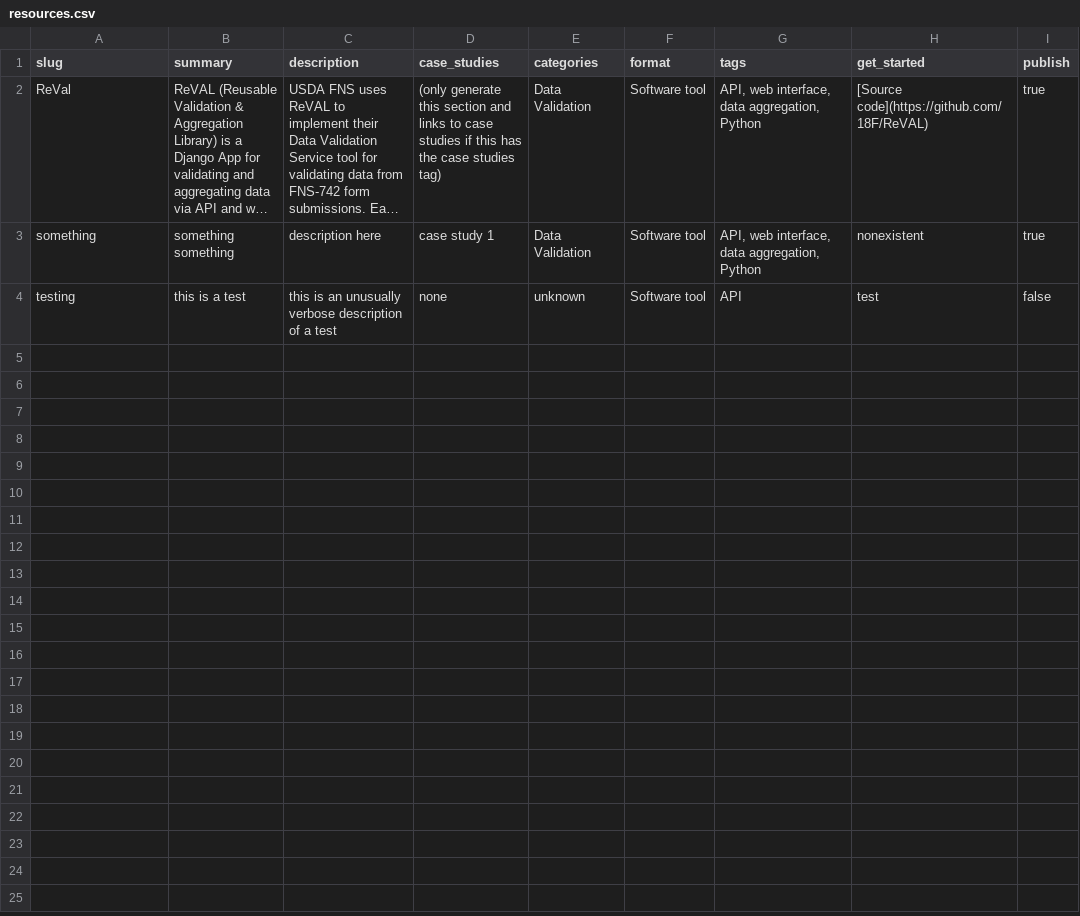
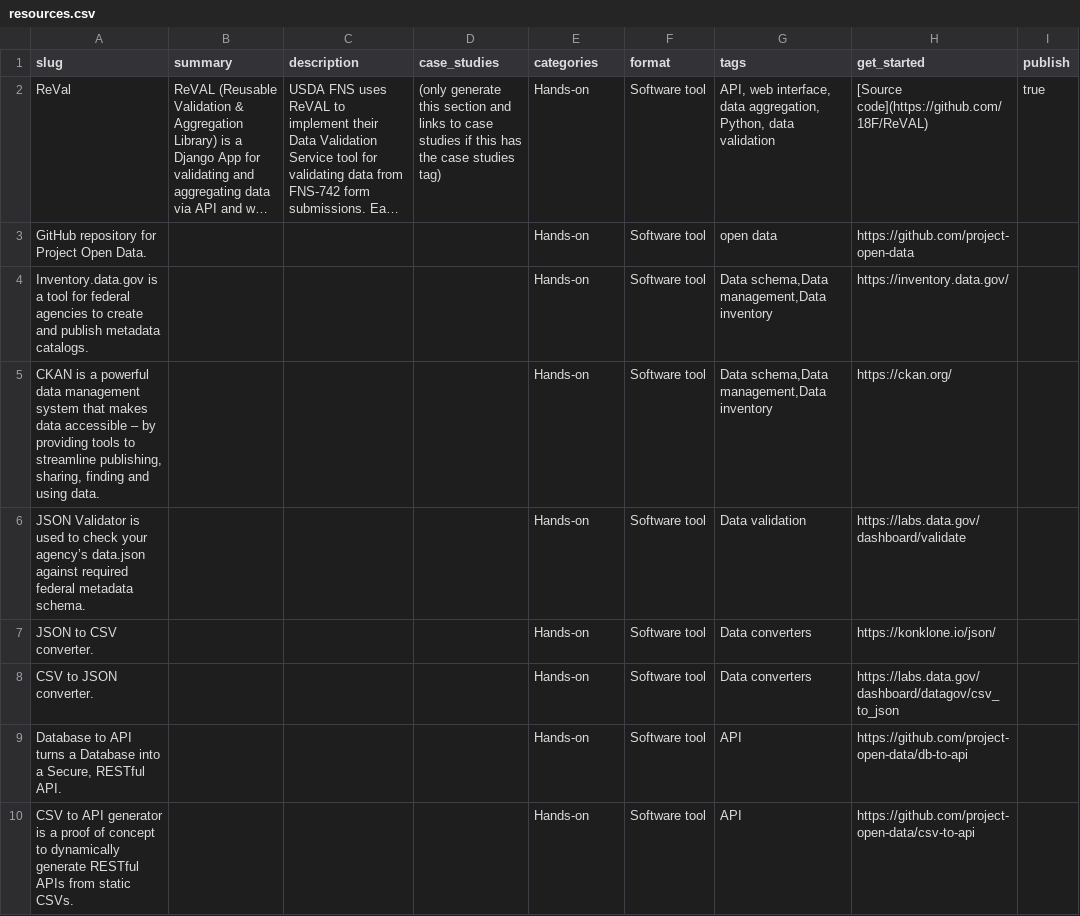
Before and after one commit to amirbey/resources.data.gov, a CSV file: pages/_data/resources.csv, drawn as a sheet; only a part is shown; long unchanged cells end in …; removed rows and columns are numbered as before the commit, all else as after; the diff covers the shown part only; the diff names each change by its address in the sheet, - before the commit and + after, or states it on an @@ line.

Commit message:
publish data on 2020-04-02

```diff
--- a/pages/_data/resources.csv
+++ b/pages/_data/resources.csv
-E2 (categories): Data Validation
+E2 (categories): Hands-on
-G2 (tags): …data aggregation, Python
+G2 (tags): …data aggregation, Python, data validation
-row 3: something | something something | description here | case study 1 | Data Validation | Software tool | API, web interface, data aggregation, Python | nonexistent | true
-row 4: testing | this is a test | this is an unusually verbose description of a test | none | unknown | Software tool | API | test | false
+row 3: GitHub repository for Project Open Data. |  |  |  | Hands-on | Software tool | open data | https://github.com/project-open-data
+row 4: Inventory.data.gov is a tool for federal agencies to create and publish metadata catalogs. |  |  |  | Hands-on | Software tool | Data schema,Data management,Data inventory | https://inventory.data.gov/
+row 5: CKAN is a powerful data management system that makes data accessible – by providing tools to streamline publishing, sharing, finding and using data. |  |  |  | Hands-on | Software tool | Data schema,Data management,Data inventory | https://ckan.org/
+row 6: JSON Validator is used to check your agency’s data.json against required federal metadata schema. |  |  |  | Hands-on | Software tool | Data validation | https://labs.data.gov/dashboard/validate
+row 7: JSON to CSV converter. |  |  |  | Hands-on | Software tool | Data converters | https://konklone.io/json/
+row 8: CSV to JSON converter. |  |  |  | Hands-on | Software tool | Data converters | https://labs.data.gov/dashboard/datagov/csv_to_json
+row 9: Database to API turns a Database into a Secure, RESTful API. |  |  |  | Hands-on | Software tool | API | https://github.com/project-open-data/db-to-api
+row 10: CSV to API generator is a proof of concept to dynamically generate RESTful APIs from static CSVs. |  |  |  | Hands-on | Software tool | API | https://github.com/project-open-data/csv-to-api
```
Also changed, not shown: 11 added rows elsewhere in this file.
